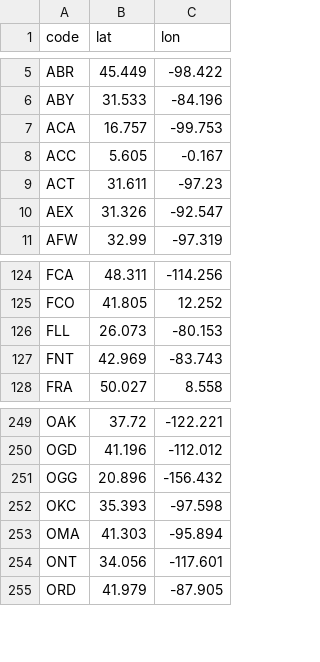
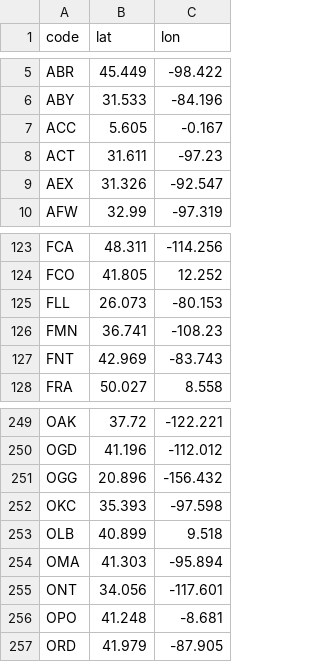
Before and after one commit to benaiahaianeb/empty-seats, a CSV file: data/airport_coords.csv, drawn as a sheet; only a part is shown, gaps mark what is left out; removed rows and columns are numbered as before the commit, all else as after; the diff names each change by its address in the sheet, - before the commit and + after, or states it on an @@ line.

```diff
--- a/data/airport_coords.csv
+++ b/data/airport_coords.csv
-row 7: ACA | 16.757 | -99.753
+row 126: FMN | 36.741 | -108.23
+row 253: OLB | 40.899 | 9.518
+row 256: OPO | 41.248 | -8.681
```
Also changed, not shown: 2 other files.
